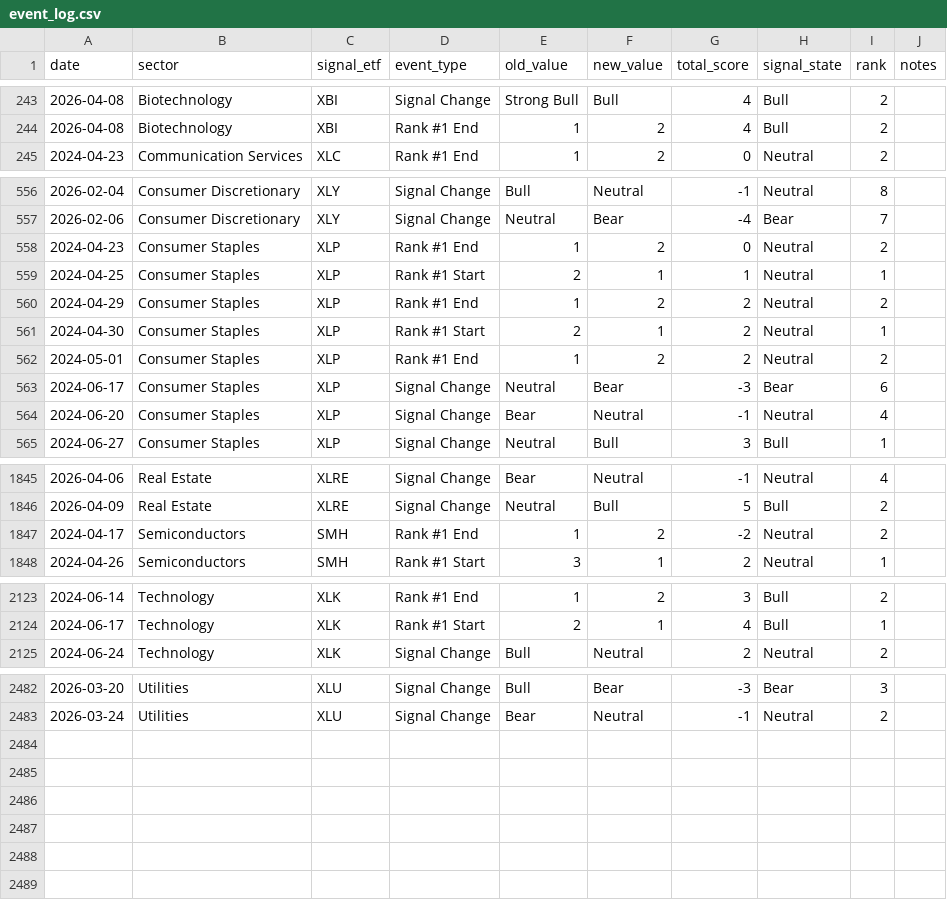
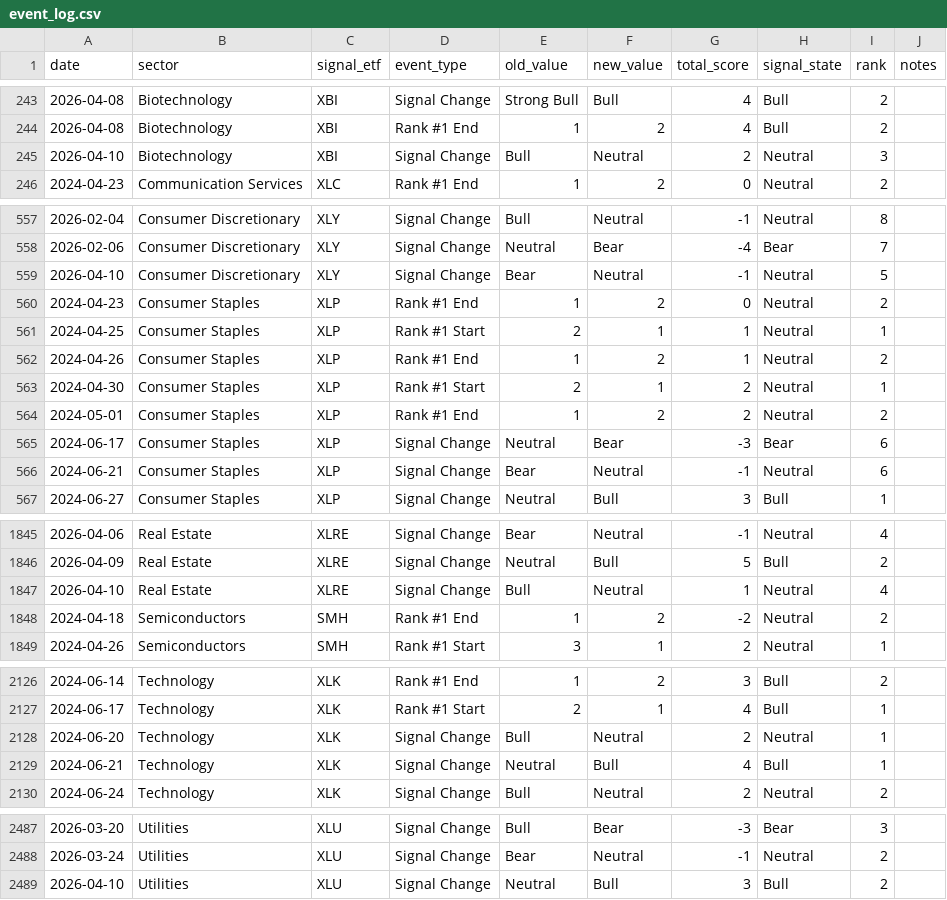
Before and after one commit to mrpink970/sector-research-system, a CSV file: data/event_log.csv, drawn as a sheet; only a part is shown, gaps mark what is left out; the diff covers the shown part only.

```diff
--- a/data/event_log.csv
+++ b/data/event_log.csv
@@ -244,2 +244,3 @@ date,sector,signal_etf,event_type,old_value,new_value,total_score,signal_state,r
 2026-04-08,Biotechnology,XBI,Rank #1 End,1,2,4,Bull,2,
+2026-04-10,Biotechnology,XBI,Signal Change,Bull,Neutral,2,Neutral,3,
 2024-04-23,Communication Services,XLC,Rank #1 End,1,2,0,Neutral,2,
@@ -557,5 +558,6 @@ date,sector,signal_etf,event_type,old_value,new_value,total_score,signal_state,r
 2026-02-06,Consumer Discretionary,XLY,Signal Change,Neutral,Bear,-4,Bear,7,
+2026-04-10,Consumer Discretionary,XLY,Signal Change,Bear,Neutral,-1,Neutral,5,
 2024-04-23,Consumer Staples,XLP,Rank #1 End,1,2,0,Neutral,2,
 2024-04-25,Consumer Staples,XLP,Rank #1 Start,2,1,1,Neutral,1,
-2024-04-29,Consumer Staples,XLP,Rank #1 End,1,2,2,Neutral,2,
+2024-04-26,Consumer Staples,XLP,Rank #1 End,1,2,1,Neutral,2,
 2024-04-30,Consumer Staples,XLP,Rank #1 Start,2,1,2,Neutral,1,
@@ -563,3 +565,3 @@ date,sector,signal_etf,event_type,old_value,new_value,total_score,signal_state,r
 2024-06-17,Consumer Staples,XLP,Signal Change,Neutral,Bear,-3,Bear,6,
-2024-06-20,Consumer Staples,XLP,Signal Change,Bear,Neutral,-1,Neutral,4,
+2024-06-21,Consumer Staples,XLP,Signal Change,Bear,Neutral,-1,Neutral,6,
 2024-06-27,Consumer Staples,XLP,Signal Change,Neutral,Bull,3,Bull,1,
@@ -1846,3 +1846,4 @@ date,sector,signal_etf,event_type,old_value,new_value,total_score,signal_state,r
 2026-04-09,Real Estate,XLRE,Signal Change,Neutral,Bull,5,Bull,2,
-2024-04-17,Semiconductors,SMH,Rank #1 End,1,2,-2,Neutral,2,
+2026-04-10,Real Estate,XLRE,Signal Change,Bull,Neutral,1,Neutral,4,
+2024-04-18,Semiconductors,SMH,Rank #1 End,1,2,-2,Neutral,2,
 2024-04-26,Semiconductors,SMH,Rank #1 Start,3,1,2,Neutral,1,
@@ -2124,2 +2127,4 @@ date,sector,signal_etf,event_type,old_value,new_value,total_score,signal_state,r
 2024-06-17,Technology,XLK,Rank #1 Start,2,1,4,Bull,1,
+2024-06-20,Technology,XLK,Signal Change,Bull,Neutral,2,Neutral,1,
+2024-06-21,Technology,XLK,Signal Change,Neutral,Bull,4,Bull,1,
 2024-06-24,Technology,XLK,Signal Change,Bull,Neutral,2,Neutral,2,
@@ -2483 +2488,2 @@ date,sector,signal_etf,event_type,old_value,new_value,total_score,signal_state,r
 2026-03-24,Utilities,XLU,Signal Change,Bear,Neutral,-1,Neutral,2,
+2026-04-10,Utilities,XLU,Signal Change,Neutral,Bull,3,Bull,2,
```
Also changed, not shown: 6 added rows, 6 removed rows and 20 edited cells elsewhere in this file, data/indicators.csv, data/sector_scores.csv, 2 other files.
